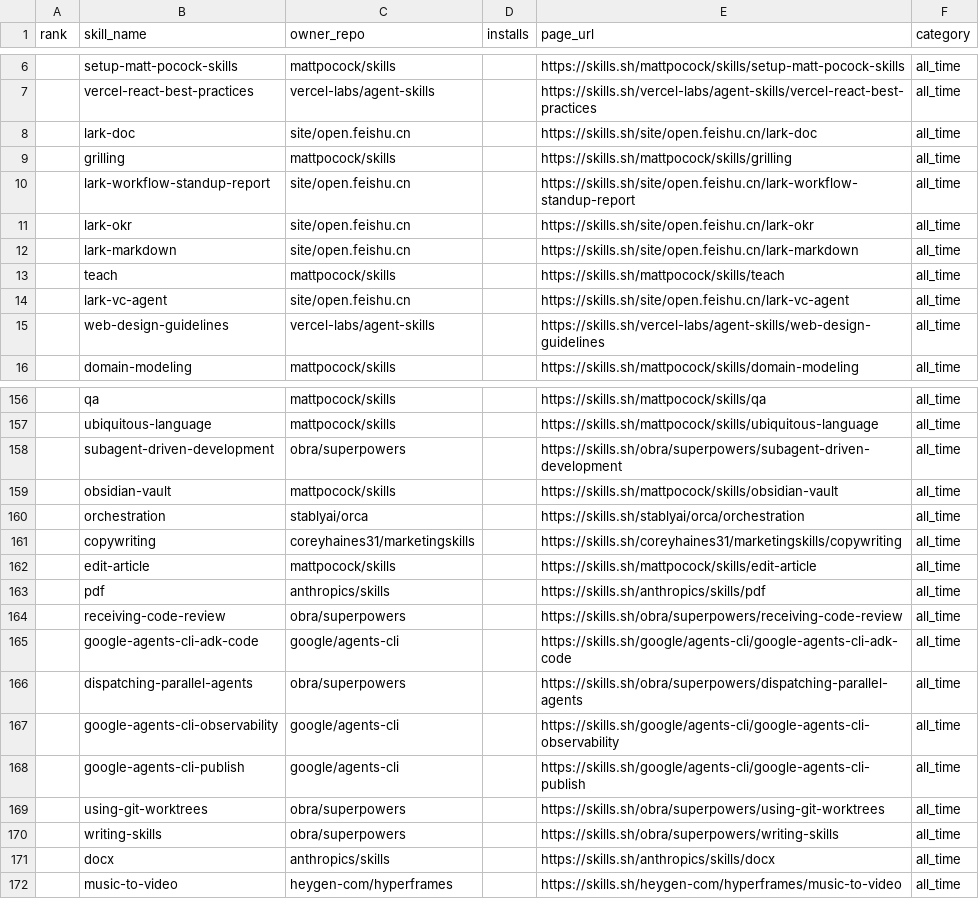
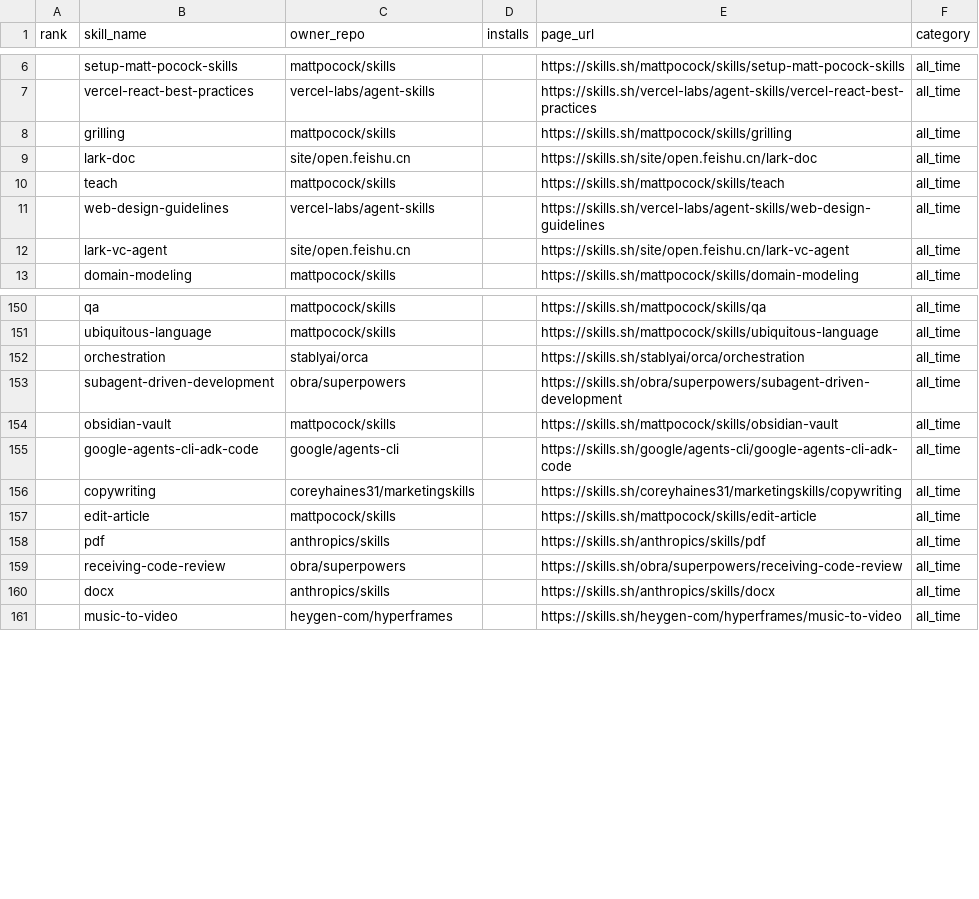
Before and after one commit to biyan113/skills.sh, a CSV file: skills_sh_list_all_time.csv, drawn as a sheet; only a part is shown, gaps mark what is left out; the diff covers the shown part only.

```diff
--- a/skills_sh_list_all_time.csv
+++ b/skills_sh_list_all_time.csv
@@ -7,10 +7,7 @@ rank,skill_name,owner_repo,installs,page_url,category
 ,vercel-react-best-practices,vercel-labs/agent-skills,,https://skills.sh/vercel-labs/agent-skills/vercel-react-best-practices,all_time
+,grilling,mattpocock/skills,,https://skills.sh/mattpocock/skills/grilling,all_time
 ,lark-doc,site/open.feishu.cn,,https://skills.sh/site/open.feishu.cn/lark-doc,all_time
-,grilling,mattpocock/skills,,https://skills.sh/mattpocock/skills/grilling,all_time
-,lark-workflow-standup-report,site/open.feishu.cn,,https://skills.sh/site/open.feishu.cn/lark-workflow-standup-report,all_time
-,lark-okr,site/open.feishu.cn,,https://skills.sh/site/open.feishu.cn/lark-okr,all_time
-,lark-markdown,site/open.feishu.cn,,https://skills.sh/site/open.feishu.cn/lark-markdown,all_time
 ,teach,mattpocock/skills,,https://skills.sh/mattpocock/skills/teach,all_time
+,web-design-guidelines,vercel-labs/agent-skills,,https://skills.sh/vercel-labs/agent-skills/web-design-guidelines,all_time
 ,lark-vc-agent,site/open.feishu.cn,,https://skills.sh/site/open.feishu.cn/lark-vc-agent,all_time
-,web-design-guidelines,vercel-labs/agent-skills,,https://skills.sh/vercel-labs/agent-skills/web-design-guidelines,all_time
 ,domain-modeling,mattpocock/skills,,https://skills.sh/mattpocock/skills/domain-modeling,all_time
@@ -157,5 +151,6 @@ rank,skill_name,owner_repo,installs,page_url,category
 ,ubiquitous-language,mattpocock/skills,,https://skills.sh/mattpocock/skills/ubiquitous-language,all_time
+,orchestration,stablyai/orca,,https://skills.sh/stablyai/orca/orchestration,all_time
 ,subagent-driven-development,obra/superpowers,,https://skills.sh/obra/superpowers/subagent-driven-development,all_time
 ,obsidian-vault,mattpocock/skills,,https://skills.sh/mattpocock/skills/obsidian-vault,all_time
-,orchestration,stablyai/orca,,https://skills.sh/stablyai/orca/orchestration,all_time
+,google-agents-cli-adk-code,google/agents-cli,,https://skills.sh/google/agents-cli/google-agents-cli-adk-code,all_time
 ,copywriting,coreyhaines31/marketingskills,,https://skills.sh/coreyhaines31/marketingskills/copywriting,all_time
@@ -164,8 +159,2 @@ rank,skill_name,owner_repo,installs,page_url,category
 ,receiving-code-review,obra/superpowers,,https://skills.sh/obra/superpowers/receiving-code-review,all_time
-,google-agents-cli-adk-code,google/agents-cli,,https://skills.sh/google/agents-cli/google-agents-cli-adk-code,all_time
-,dispatching-parallel-agents,obra/superpowers,,https://skills.sh/obra/superpowers/dispatching-parallel-agents,all_time
-,google-agents-cli-observability,google/agents-cli,,https://skills.sh/google/agents-cli/google-agents-cli-observability,all_time
-,google-agents-cli-publish,google/agents-cli,,https://skills.sh/google/agents-cli/google-agents-cli-publish,all_time
-,using-git-worktrees,obra/superpowers,,https://skills.sh/obra/superpowers/using-git-worktrees,all_time
-,writing-skills,obra/superpowers,,https://skills.sh/obra/superpowers/writing-skills,all_time
 ,docx,anthropics/skills,,https://skills.sh/anthropics/skills/docx,all_time
```
Also changed, not shown: 11 added rows, 4 removed rows, 26 moved rows and 2 edited cells elsewhere in this file, skills_sh_list_hot.csv, skills_sh_list_trending.csv, 3 other files.
